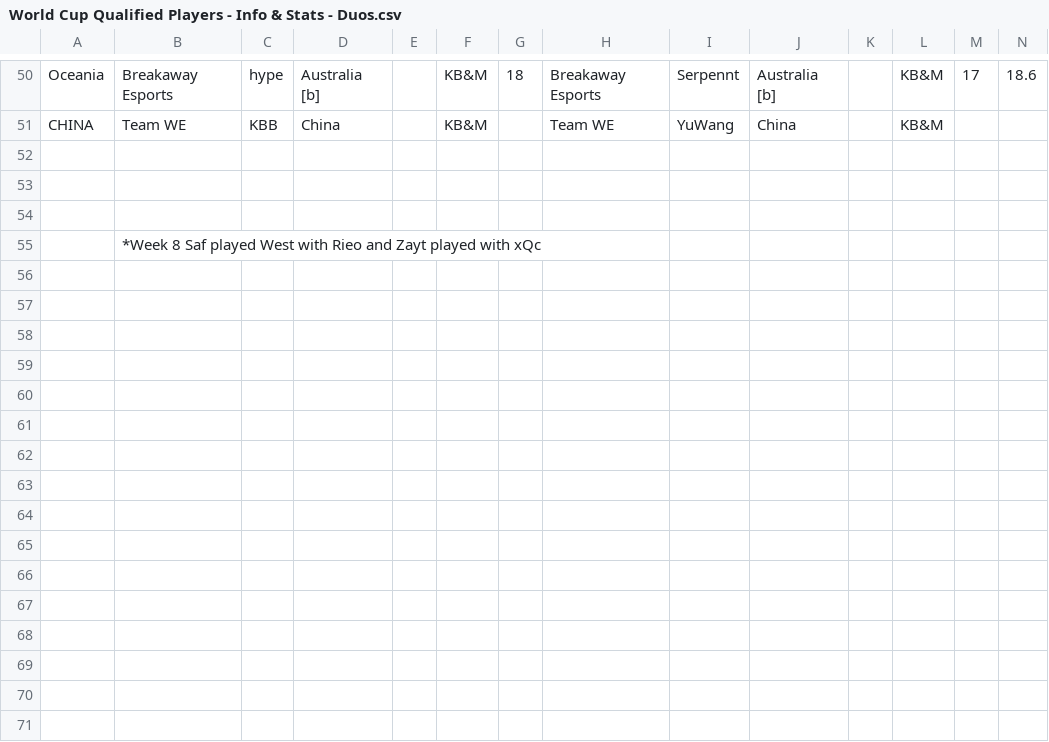
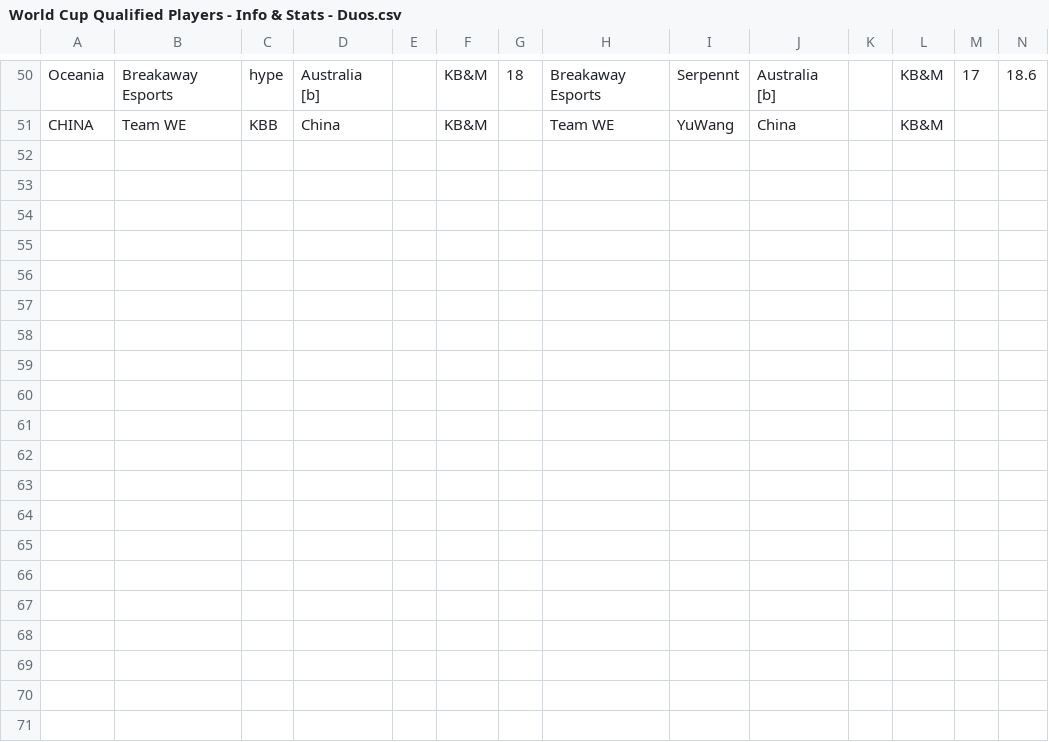
Before and after one commit to smckissock/fortnite, a CSV file: csv/2019 07 02/World Cup Qualified Players - Info & Stats - Duos.csv, drawn as a sheet; only a part is shown, gaps mark what is left out; rows hold the shown columns only; the diff covers the shown part only; the diff names each change by its address in the sheet, - before the commit and + after, or states it on an @@ line.

Commit message:
Progress on player stats

```diff
--- a/csv/2019 07 02/World Cup Qualified Players - Info & Stats - Duos.csv
+++ b/csv/2019 07 02/World Cup Qualified Players - Info & Stats - Duos.csv
-row 52: (empty)
-row 53: (empty)
-row 54: (empty)
-row 55:  | *Week 8 Saf played West with Rieo and Zayt played with xQc
-row 56: (empty)
-row 57: (empty)
-row 58: (empty)
-row 59: (empty)
-row 60: (empty)
-row 61: (empty)
-row 62: (empty)
-row 63: (empty)
-row 64: (empty)
-row 65: (empty)
-row 66: (empty)
-row 67: (empty)
-row 68: (empty)
-row 69: (empty)
-row 70: (empty)
-row 71: (empty)
```
Also changed, not shown: 57 removed rows elsewhere in this file, 4 other files.
